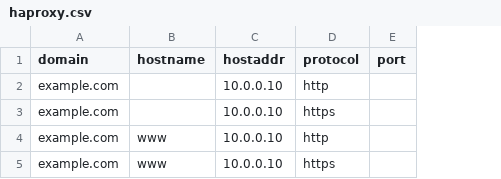
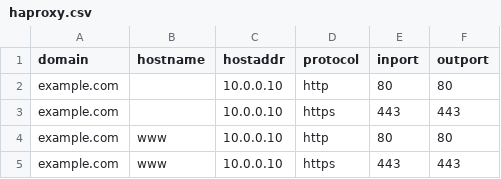
Before and after one commit to ppreeper/haproxy-gen, a CSV file: haproxy.csv, drawn as a sheet; removed rows and columns are numbered as before the commit, all else as after; the diff names each change by its address in the sheet, - before the commit and + after, or states it on an @@ line.

Commit message:
update haproxy.csv to match new format

```diff
--- a/haproxy.csv
+++ b/haproxy.csv
-column E (port), empty
+column E (inport), rows 2-5: 80 | 443 | 80 | 443
+column F (outport), rows 2-5: 80 | 443 | 80 | 443
```
